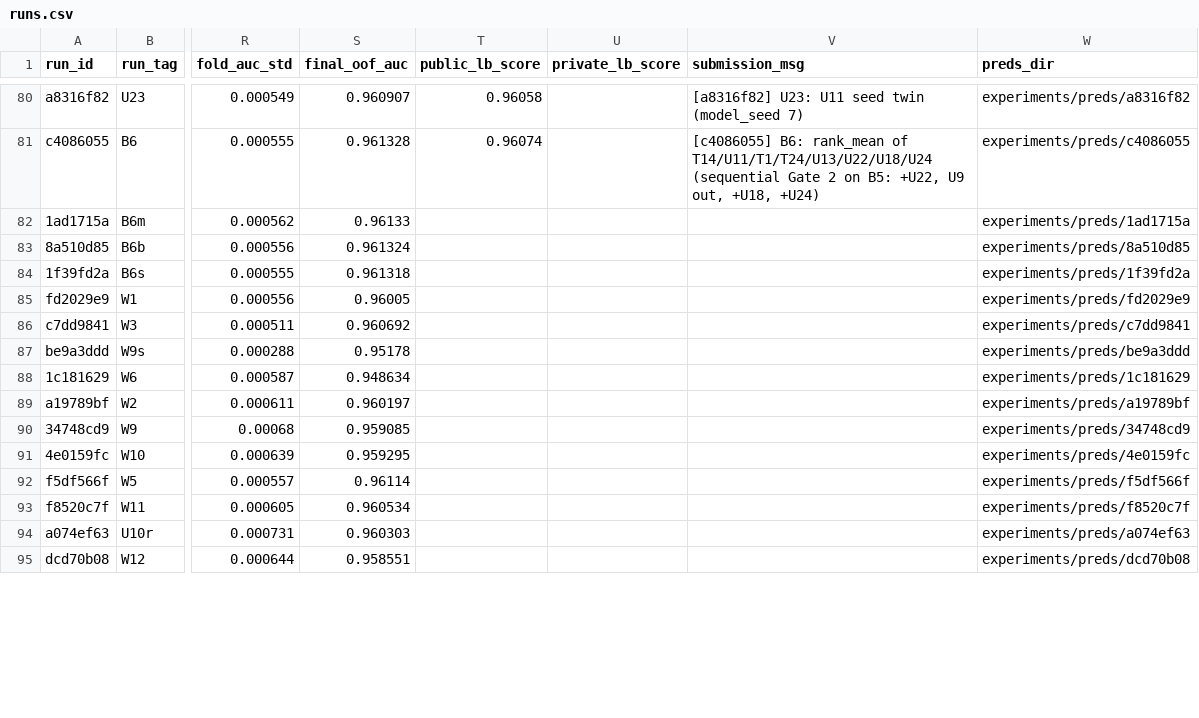
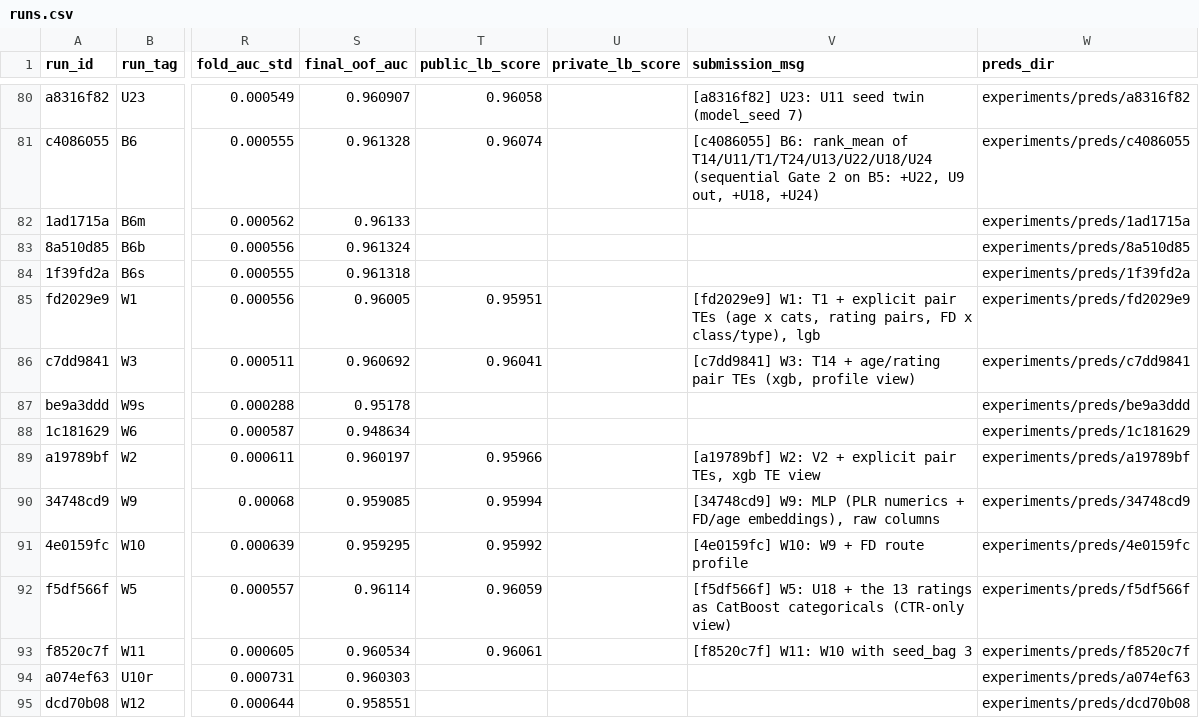
Before and after one commit to gccarno/kaggle_playground_s6e10, a CSV file: experiments/runs.csv, drawn as a sheet; only a part is shown, gaps mark what is left out; the diff covers the shown part only; the diff names each change by its address in the sheet, - before the commit and + after, or states it on an @@ line.

```diff
--- a/experiments/runs.csv
+++ b/experiments/runs.csv
-T85 (public_lb_score): (empty)
+T85 (public_lb_score): 0.95951
-V85 (submission_msg): (empty)
+V85 (submission_msg): [fd2029e9] W1: T1 + explicit pair TEs (age x cats, rating pairs, FD x class/type), lgb
-T86 (public_lb_score): (empty)
+T86 (public_lb_score): 0.96041
-V86 (submission_msg): (empty)
+V86 (submission_msg): [c7dd9841] W3: T14 + age/rating pair TEs (xgb, profile view)
-T89 (public_lb_score): (empty)
+T89 (public_lb_score): 0.95966
-V89 (submission_msg): (empty)
+V89 (submission_msg): [a19789bf] W2: V2 + explicit pair TEs, xgb TE view
-T90 (public_lb_score): (empty)
+T90 (public_lb_score): 0.95994
-V90 (submission_msg): (empty)
+V90 (submission_msg): [34748cd9] W9: MLP (PLR numerics + FD/age embeddings), raw columns
-T91 (public_lb_score): (empty)
+T91 (public_lb_score): 0.95992
-V91 (submission_msg): (empty)
+V91 (submission_msg): [4e0159fc] W10: W9 + FD route profile
-T92 (public_lb_score): (empty)
+T92 (public_lb_score): 0.96059
-V92 (submission_msg): (empty)
+V92 (submission_msg): [f5df566f] W5: U18 + the 13 ratings as CatBoost categoricals (CTR-only view)
-T93 (public_lb_score): (empty)
+T93 (public_lb_score): 0.96061
-V93 (submission_msg): (empty)
+V93 (submission_msg): [f8520c7f] W11: W10 with seed_bag 3
```
Also changed, not shown: 1 added row and 6 edited cells elsewhere in this file, 1 other file.
